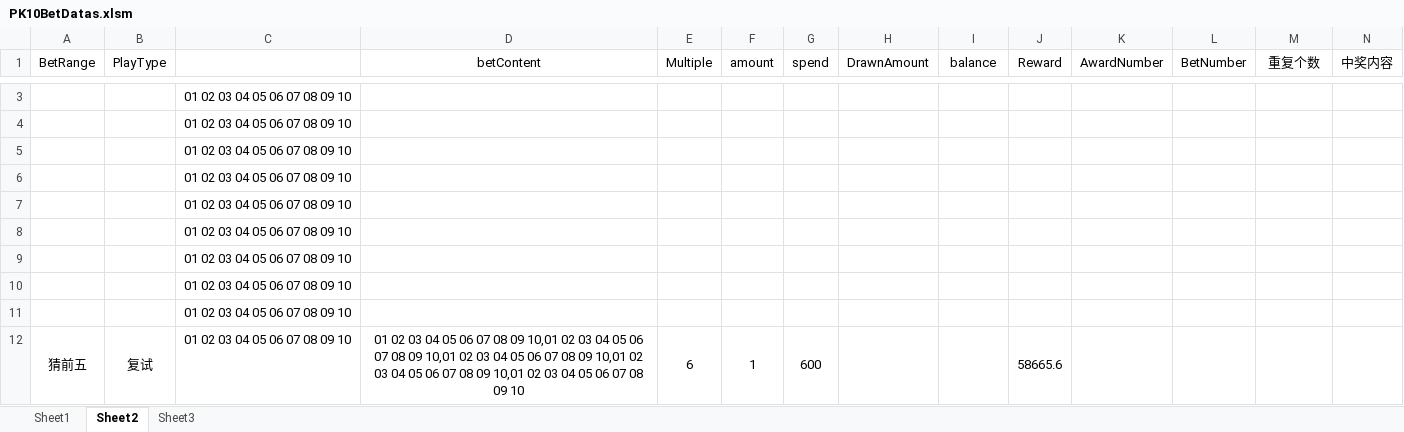
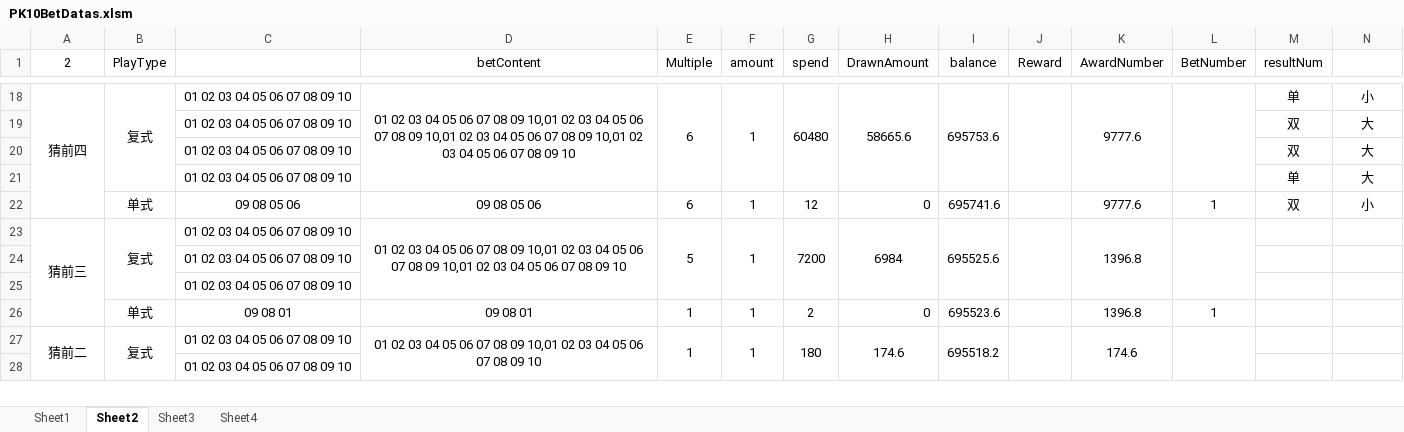
Before and after one commit to ShmilyNan/WorkDocumentOfMe, an Excel workbook: PK10BetDatas.xlsm, sheet Sheet2, drawn as a sheet; only a part is shown, gaps mark what is left out; values as stored, in another font and other column widths than the file's, no borders; removed rows and columns are numbered as before the commit, all else as after; rows hold the shown columns only; the diff covers the shown part only; the diff names each change by its address in the sheet, - before the commit and + after, or states it on an @@ line.

```diff
--- a/PK10BetDatas.xlsm (sheet Sheet2)
+++ b/PK10BetDatas.xlsm (sheet Sheet2)
+sheet tab: Sheet4
-A1: BetRange
+A1: 2
-M1: 重复个数
+M1: resultNum
-N1: 中奖内容
+N1: (empty)
+row 18: 猜前四 | 复式 | 01 02 03 04 05 06 07 08 09 10 | 01 02 03 04 05 06 07 08 09 10,01 02 03 04 05 06 07 08 09 10,01 02 03 04 05 06 07 08 09 10,01 02 03 04 05 06 07 08 09 10 | 6 | 1 | 60480 | 58665.6 | 695753.6 |  | 9777.6 |  | 单 | 小
+row 19:  |  | 01 02 03 04 05 06 07 08 09 10 |  |  |  |  |  |  |  |  |  | 双 | 大
+row 20:  |  | 01 02 03 04 05 06 07 08 09 10 |  |  |  |  |  |  |  |  |  | 双 | 大
+row 21:  |  | 01 02 03 04 05 06 07 08 09 10 |  |  |  |  |  |  |  |  |  | 单 | 大
+row 22:  | 单式 | 09 08 05 06 | 09 08 05 06 | 6 | 1 | 12 | 0 | 695741.6 |  | 9777.6 | 1 | 双 | 小
+row 23: 猜前三 | 复式 | 01 02 03 04 05 06 07 08 09 10 | 01 02 03 04 05 06 07 08 09 10,01 02 03 04 05 06 07 08 09 10,01 02 03 04 05 06 07 08 09 10 | 5 | 1 | 7200 | 6984 | 695525.6 |  | 1396.8
+row 26:  | 单式 | 09 08 01 | 09 08 01 | 1 | 1 | 2 | 0 | 695523.6 |  | 1396.8 | 1
+row 27: 猜前二 | 复式 | 01 02 03 04 05 06 07 08 09 10 | 01 02 03 04 05 06 07 08 09 10,01 02 03 04 05 06 07 08 09 10 | 1 | 1 | 180 | 174.6 | 695518.2 |  | 174.6
-row 6:  |  | 01 02 03 04 05 06 07 08 09 10
-row 7:  |  | 01 02 03 04 05 06 07 08 09 10
-row 8:  |  | 01 02 03 04 05 06 07 08 09 10
-row 9:  |  | 01 02 03 04 05 06 07 08 09 10
-row 10:  |  | 01 02 03 04 05 06 07 08 09 10
-row 11:  |  | 01 02 03 04 05 06 07 08 09 10
-row 12: 猜前五 | 复试 | 01 02 03 04 05 06 07 08 09 10 | 01 02 03 04 05 06 07 08 09 10,01 02 03 04 05 06 07 08 09 10,01 02 03 04 05 06 07 08 09 10,01 02 03 04 05 06 07 08 09 10,01 02 03 04 05 06 07 08 09 10 | 6 | 1 | 600 |  |  | 58665.6
```
Also changed, not shown: 30 added rows and 31 removed rows elsewhere in this sheet, sheet Sheet1, sheet Sheet3, formulas that keep their value, hidden cells, BetDatas.xlsm, BetDatas1.xlsm, 1 other file.
